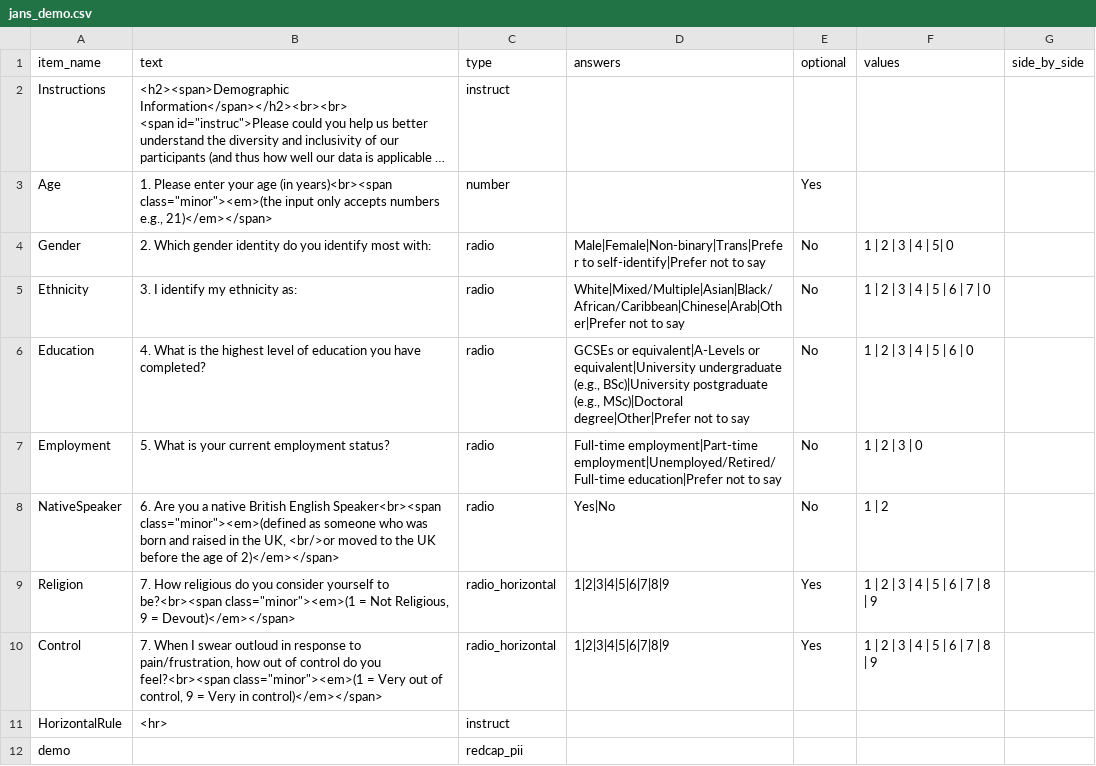
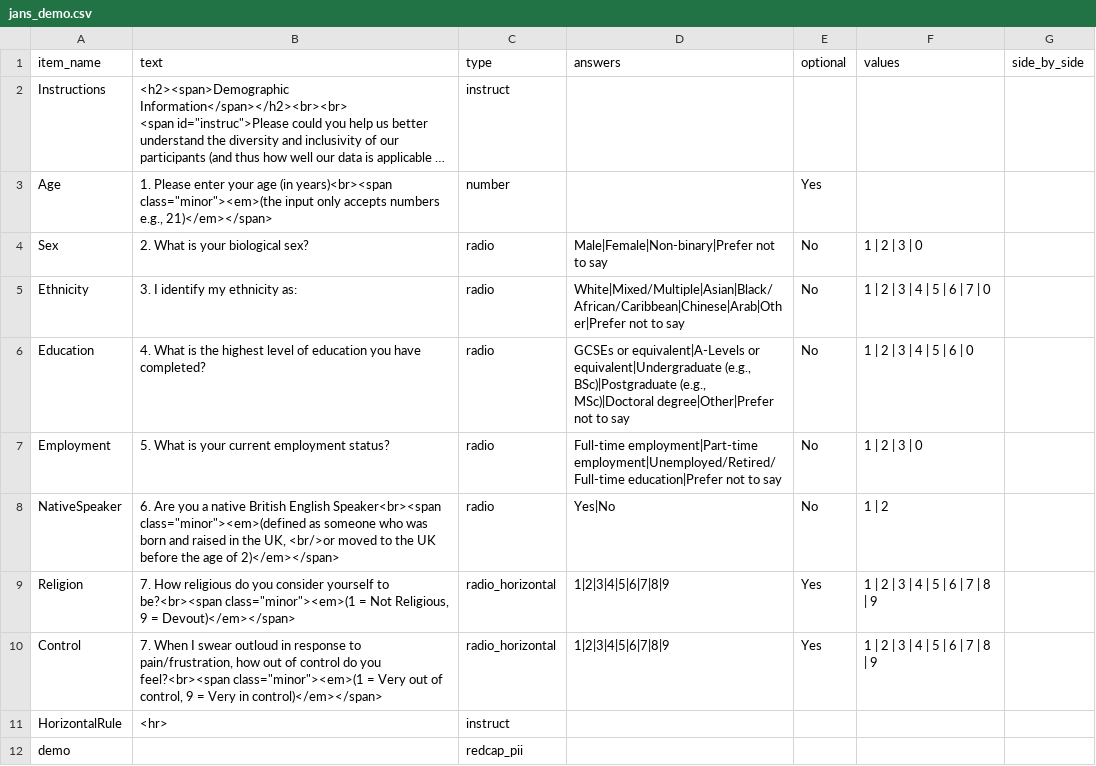
Before and after one commit to tdepsych/collector-experiments, a CSV file: User/Surveys/jans_demo.csv, drawn as a sheet; long unchanged cells end in …; the diff names each change by its address in the sheet, - before the commit and + after, or states it on an @@ line.

```diff
--- a/User/Surveys/jans_demo.csv
+++ b/User/Surveys/jans_demo.csv
-A4 (item_name): Gender
+A4 (item_name): Sex
-B4 (text): 2. Which gender identity do you identify most with:
+B4 (text): 2. What is your biological sex?
-D4 (answers): Male|Female|Non-binary|Trans|Prefer to self-identify|Prefer not to…
+D4 (answers): Male|Female|Non-binary|Prefer not to…
-F4 (values): 1 | 2 | 3 | 4 | 5| 0
+F4 (values): 1 | 2 | 3 | 0
-D6 (answers): …equivalent|A-Levels or equivalent|University undergraduate (e.g., BSc)|University postgraduate (e.g., MSc)|Doctoral…
+D6 (answers): …equivalent|A-Levels or equivalent|Undergraduate (e.g., BSc)|Postgraduate (e.g., MSc)|Doctoral…
```
Also changed, not shown: User/Projects/janschewitz/conditions.csv, User/Projects/janschewitz/procedure_1.csv, 4 other files.
